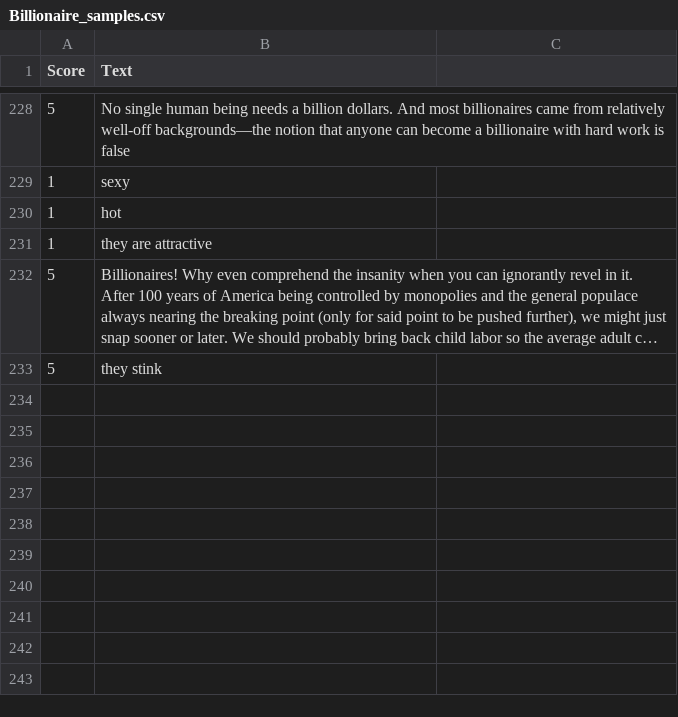
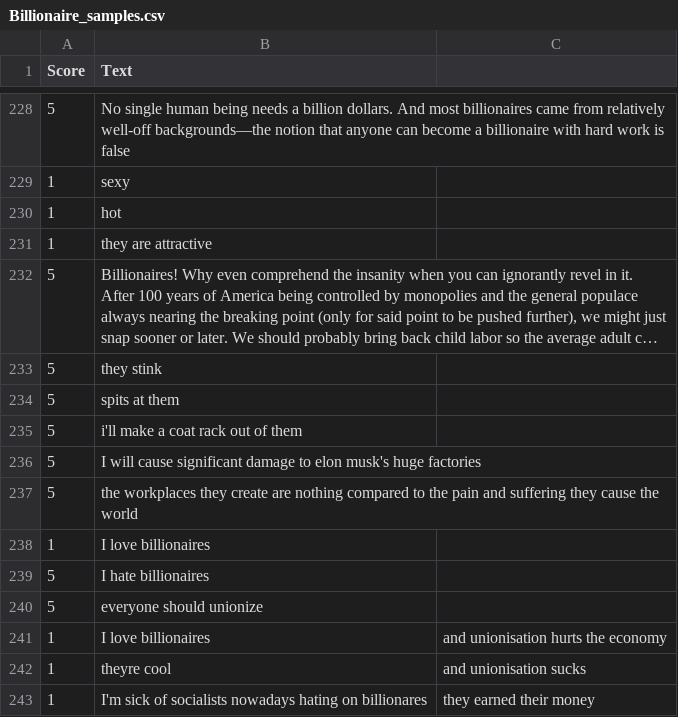
Before and after one commit to eoin-cr/JomBot, a CSV file: Billionaire_samples.csv, drawn as a sheet; only a part is shown, gaps mark what is left out; long unchanged cells end in ….

```diff
--- a/Billionaire_samples.csv
+++ b/Billionaire_samples.csv
@@ -234 +234,11 @@ Score,Text
 5,they stink
+5,spits at them
+5,i'll make a coat rack out of them
+5,I will cause significant damage to elon musk's huge factories
+5,the workplaces they create are nothing compared to the pain and suffering they cause the world
+1, I love billionaires
+5, I hate billionaires
+5, everyone should unionize
+1, I love billionaires, and unionisation hurts the economy
+1, theyre cool, and unionisation sucks
+1, I'm sick of socialists nowadays hating on billionares, they earned their money
```
Also changed, not shown: 3 other files.
